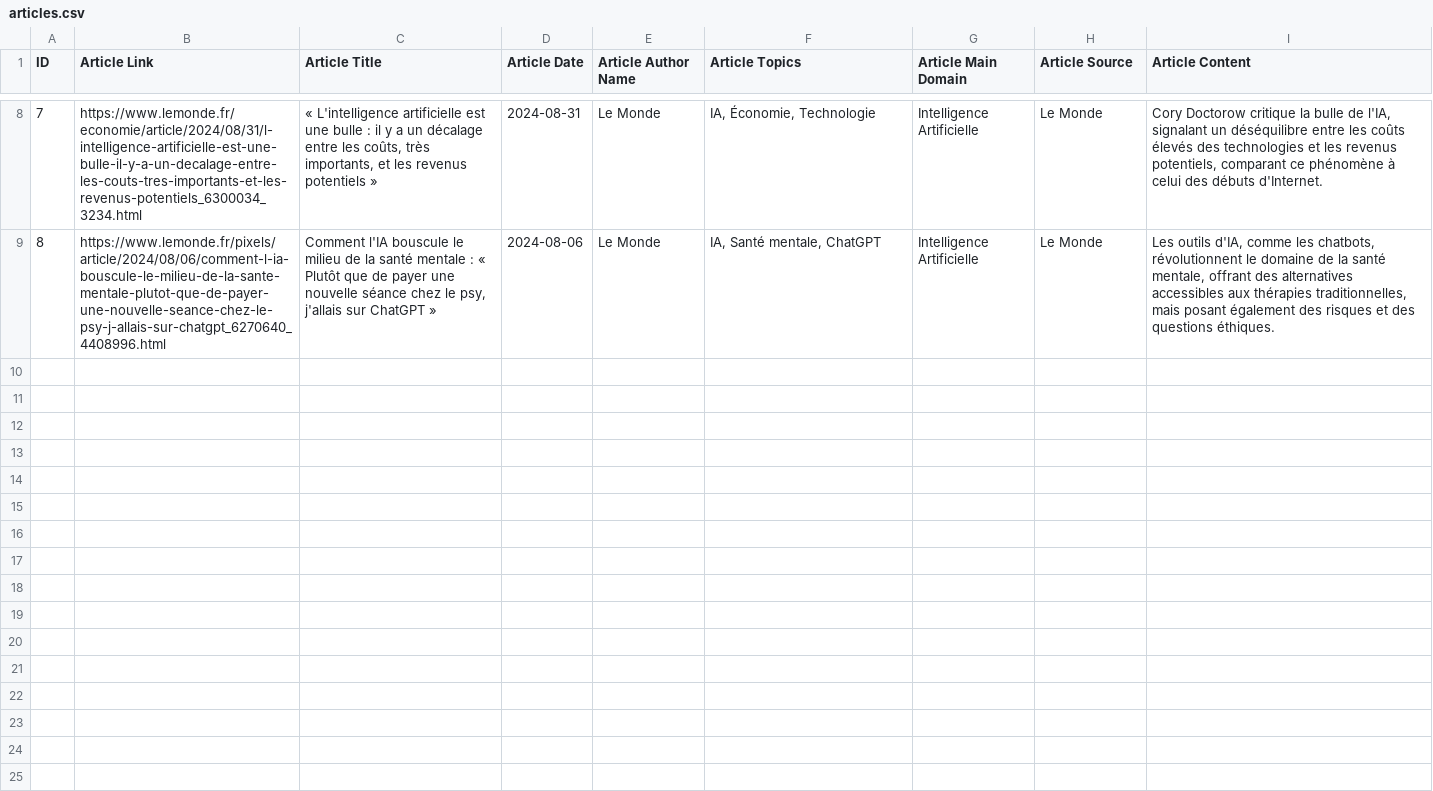
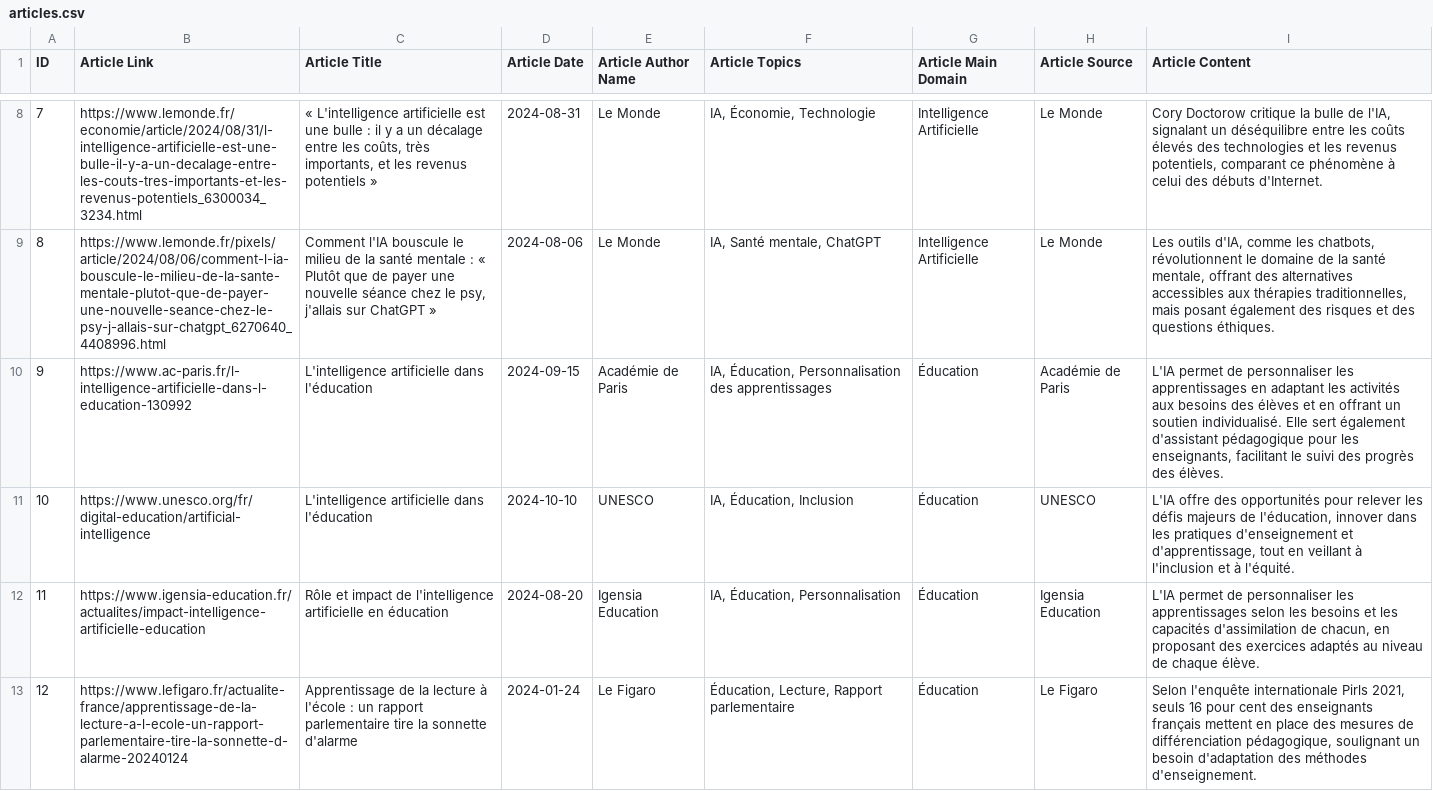
Before and after one commit to juliogver/SW_Project, a CSV file: data/articles.csv, drawn as a sheet; only a part is shown, gaps mark what is left out; the diff names each change by its address in the sheet, - before the commit and + after, or states it on an @@ line.

```diff
--- a/data/articles.csv
+++ b/data/articles.csv
+row 10: 9 | https://www.ac-paris.fr/l-intelligence-artificielle-dans-l-education-130992 | L'intelligence artificielle dans l'éducation | 2024-09-15 | Académie de Paris | IA, Éducation, Personnalisation des apprentissages | Éducation | Académie de Paris | L'IA permet de personnaliser les apprentissages en adaptant les activités aux besoins des élèves et en offrant un soutien individualisé. Elle sert également d'assistant pédagogique pour les enseignants, facilitant le suivi des progrès des élèves.
+row 11: 10 | https://www.unesco.org/fr/digital-education/artificial-intelligence | L'intelligence artificielle dans l'éducation | 2024-10-10 | UNESCO | IA, Éducation, Inclusion | Éducation | UNESCO | L'IA offre des opportunités pour relever les défis majeurs de l'éducation, innover dans les pratiques d'enseignement et d'apprentissage, tout en veillant à l'inclusion et à l'équité.
+row 12: 11 | https://www.igensia-education.fr/actualites/impact-intelligence-artificielle-education | Rôle et impact de l'intelligence artificielle en éducation | 2024-08-20 | Igensia Education | IA, Éducation, Personnalisation | Éducation | Igensia Education | L'IA permet de personnaliser les apprentissages selon les besoins et les capacités d'assimilation de chacun, en proposant des exercices adaptés au niveau de chaque élève.
+row 13: 12 | https://www.lefigaro.fr/actualite-france/apprentissage-de-la-lecture-a-l-ecole-un-rapport-parlementaire-tire-la-sonnette-d-alarme-20240124 | Apprentissage de la lecture à l'école : un rapport parlementaire tire la sonnette d'alarme | 2024-01-24 | Le Figaro | Éducation, Lecture, Rapport parlementaire | Éducation | Le Figaro | Selon l'enquête internationale Pirls 2021, seuls 16 pour cent des enseignants français mettent en place des mesures de différenciation pédagogique, soulignant un besoin d'adaptation des méthodes d'enseignement.
```
Also changed, not shown: 1 other file.
